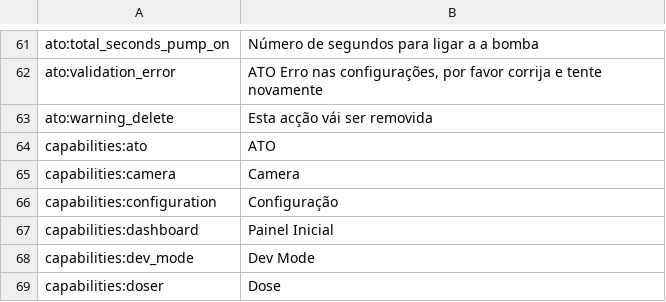
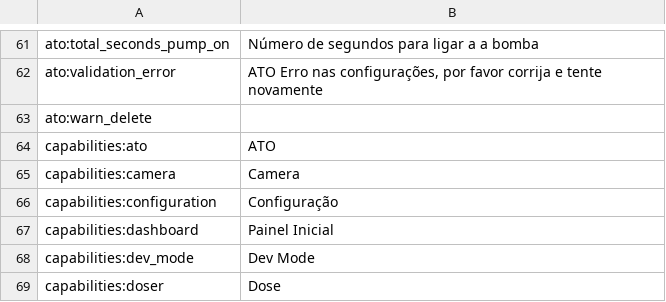
Before and after one commit to reef-pi/reef-pi, a CSV file: front-end/assets/translations/pt.csv, drawn as a sheet; only a part is shown, gaps mark what is left out.

Commit message:
(bug)Fix broken ato delete  (#1072)
* update deps

* dont render chart when id is not set. this leads to new usage fetch error in ui during new ato creation

* bind delete method. fix delete button is broken

```diff
--- a/front-end/assets/translations/pt.csv
+++ b/front-end/assets/translations/pt.csv
@@ -62,3 +62,3 @@ ato:total_seconds_pump_on,Número de segundos para ligar a a bomba
 ato:validation_error,"ATO Erro nas configurações, por favor corrija e tente novamente"
-ato:warning_delete,Esta acção vái ser removida
+ato:warn_delete,
 capabilities:ato,ATO
```
Also changed, not shown: front-end/assets/translations/de.csv, front-end/assets/translations/en.csv, 11 other files.
